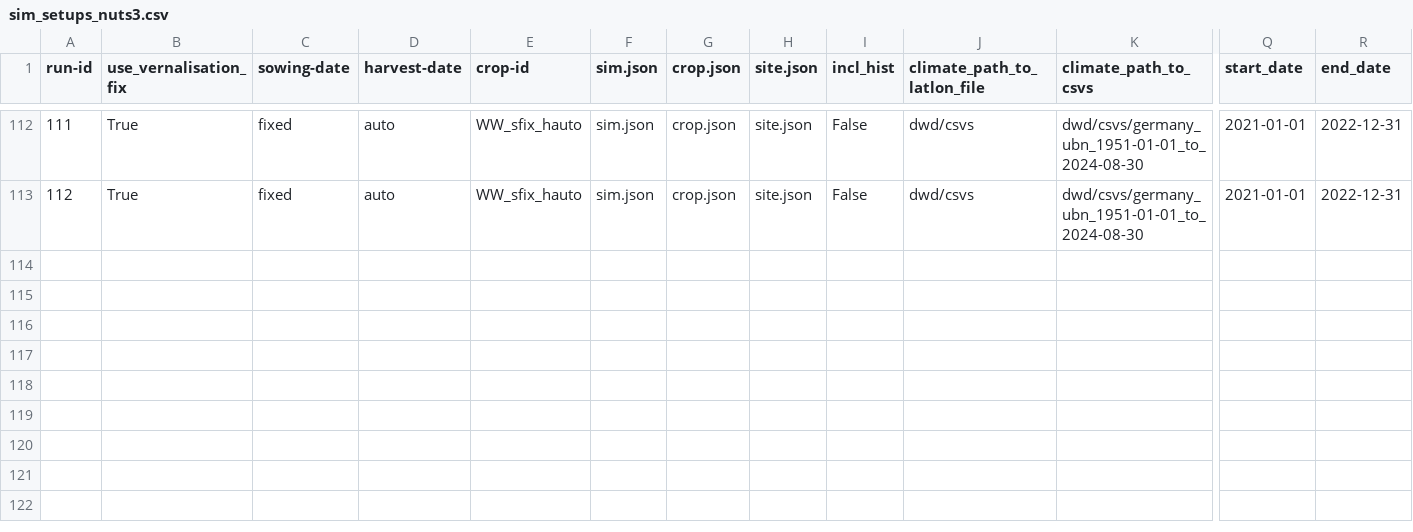
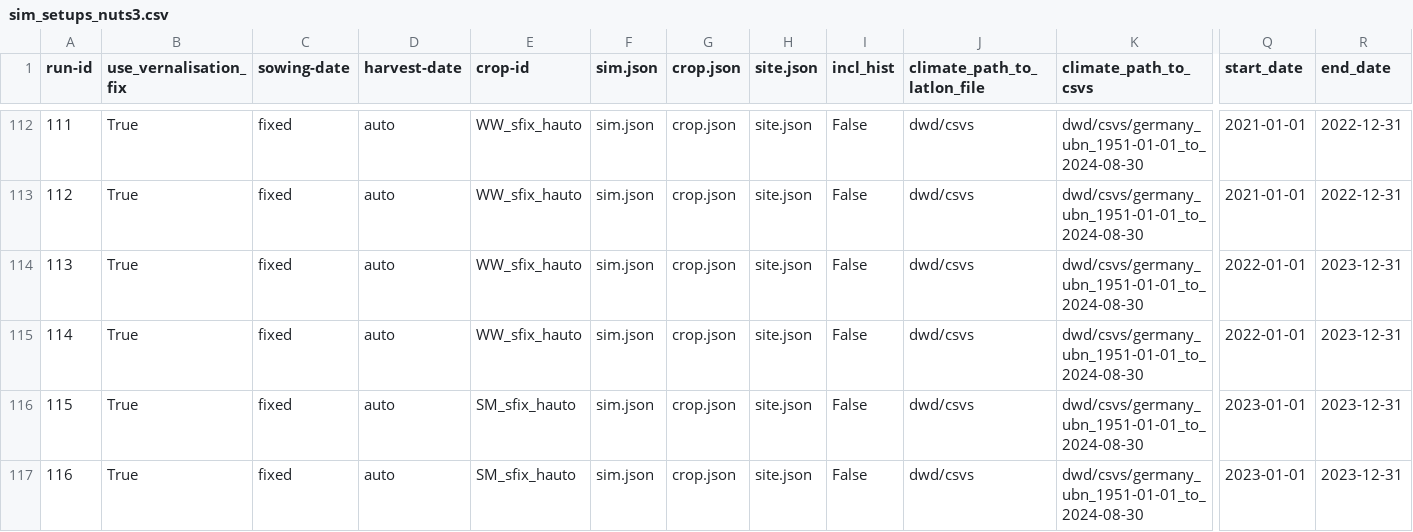
Before and after one commit to zalf-rpm/monica-agritwin, a CSV file: sim_setups_nuts3.csv, drawn as a sheet; only a part is shown, gaps mark what is left out; rows hold the shown columns only; the diff names each change by its address in the sheet, - before the commit and + after, or states it on an @@ line.

Commit message:
add BRA sim_setups

```diff
--- a/sim_setups_nuts3.csv
+++ b/sim_setups_nuts3.csv
+row 114: 113 | True | fixed | auto | WW_sfix_hauto | sim.json | crop.json | site.json | False | dwd/csvs | dwd/csvs/germany_ubn_1951-01-01_to_2024-08-30 | 2022-01-01 | 2023-12-31
+row 115: 114 | True | fixed | auto | WW_sfix_hauto | sim.json | crop.json | site.json | False | dwd/csvs | dwd/csvs/germany_ubn_1951-01-01_to_2024-08-30 | 2022-01-01 | 2023-12-31
+row 116: 115 | True | fixed | auto | SM_sfix_hauto | sim.json | crop.json | site.json | False | dwd/csvs | dwd/csvs/germany_ubn_1951-01-01_to_2024-08-30 | 2023-01-01 | 2023-12-31
+row 117: 116 | True | fixed | auto | SM_sfix_hauto | sim.json | crop.json | site.json | False | dwd/csvs | dwd/csvs/germany_ubn_1951-01-01_to_2024-08-30 | 2023-01-01 | 2023-12-31
```
